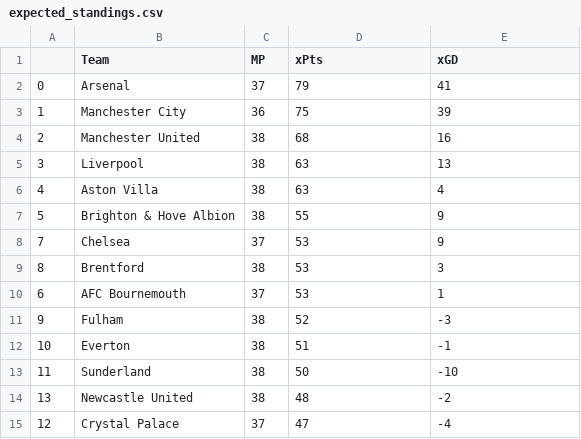
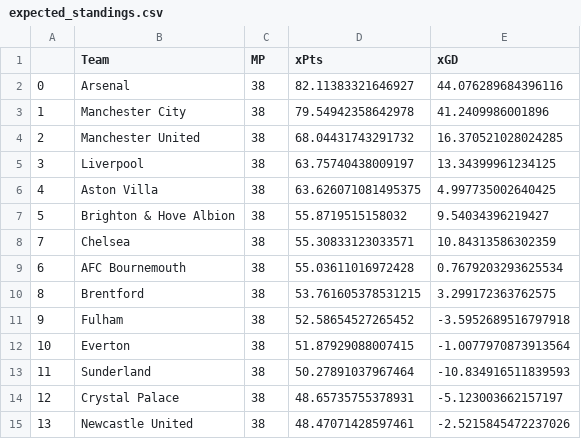
Before and after one commit to matecsapo/Football-Honk, a CSV file: source/honk/projections/ENG-Premier League/ENG-Premier League_expectation/expected_standings.csv, drawn as a sheet; only a part is shown; the diff covers the shown part only.

```diff
--- a/source/honk/projections/ENG-Premier League/ENG-Premier League_expectation/expected_standings.csv
+++ b/source/honk/projections/ENG-Premier League/ENG-Premier League_expectation/expected_standings.csv
@@ -1,15 +1,15 @@
 ,Team,MP,xPts,xGD
-0,Arsenal,37,79,41
-1,Manchester City,36,75,39
-2,Manchester United,38,68,16
-3,Liverpool,38,63,13
-4,Aston Villa,38,63,4
-5,Brighton & Hove Albion,38,55,9
-7,Chelsea,37,53,9
-8,Brentford,38,53,3
-6,AFC Bournemouth,37,53,1
-9,Fulham,38,52,-3
-10,Everton,38,51,-1
-11,Sunderland,38,50,-10
-13,Newcastle United,38,48,-2
-12,Crystal Palace,37,47,-4
+0,Arsenal,38,82.11383321646927,44.076289684396116
+1,Manchester City,38,79.54942358642978,41.2409986001896
+2,Manchester United,38,68.04431743291732,16.370521028024285
+3,Liverpool,38,63.75740438009197,13.34399961234125
+4,Aston Villa,38,63.626071081495375,4.997735002640425
+5,Brighton & Hove Albion,38,55.8719515158032,9.54034396219427
+7,Chelsea,38,55.30833123033571,10.84313586302359
+6,AFC Bournemouth,38,55.03611016972428,0.7679203293625534
+8,Brentford,38,53.761605378531215,3.299172363762575
+9,Fulham,38,52.58654527265452,-3.5952689516797918
+10,Everton,38,51.87929088007415,-1.0077970873913564
+11,Sunderland,38,50.27891037967464,-10.834916511839593
+12,Crystal Palace,38,48.65735755378931,-5.123003662157197
+13,Newcastle United,38,48.47071428597461,-2.5215845472237026
```
Also changed, not shown: 14 edited cells elsewhere in this file, source/honk/projections/ENG-Premier League/ENG-Premier League_game_predictions.csv, source/honk/projections/FRA-Ligue 1/FRA-Ligue 1_expectation/expected_standings.csv, 21 other files.
